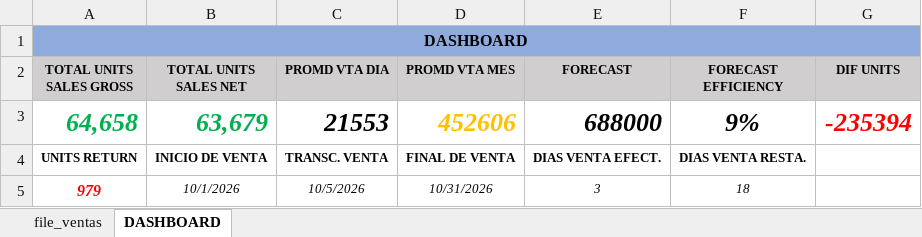
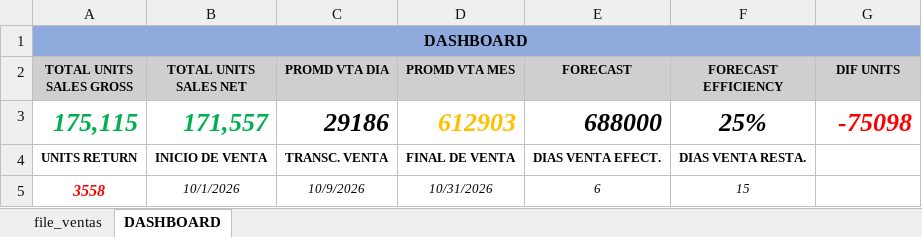
Before and after one commit to logisticasapori1-cell/dashboard-ventas, an Excel workbook: data/VINCULO VTS BY SKU.xlsx, sheet DASHBOARD, drawn as a sheet; values as stored, in another font and other column widths than the file's, no borders; removed rows and columns are numbered as before the commit, all else as after; the diff names each change by its address in the sheet, - before the commit and + after, or states it on an @@ line.

```diff
--- a/data/VINCULO VTS BY SKU.xlsx (sheet DASHBOARD)
+++ b/data/VINCULO VTS BY SKU.xlsx (sheet DASHBOARD)
-row 3: 64,658 | 63,679 | 21553 | 452606 | 688000 | 9% | -235394
+row 3: 175,115 | 171,557 | 29186 | 612903 | 688000 | 25% | -75098
-row 5: 979 | 10/1/2026 | 10/5/2026 | 10/31/2026 | 3 | 18
+row 5: 3558 | 10/1/2026 | 10/9/2026 | 10/31/2026 | 6 | 15
```
Also changed, not shown: sheet file_ventas, data/Comparación de Venta Diaria por SKU.xlsx, data/Historico Cierre Inventario Valorizado.xlsx, 4 other files.
